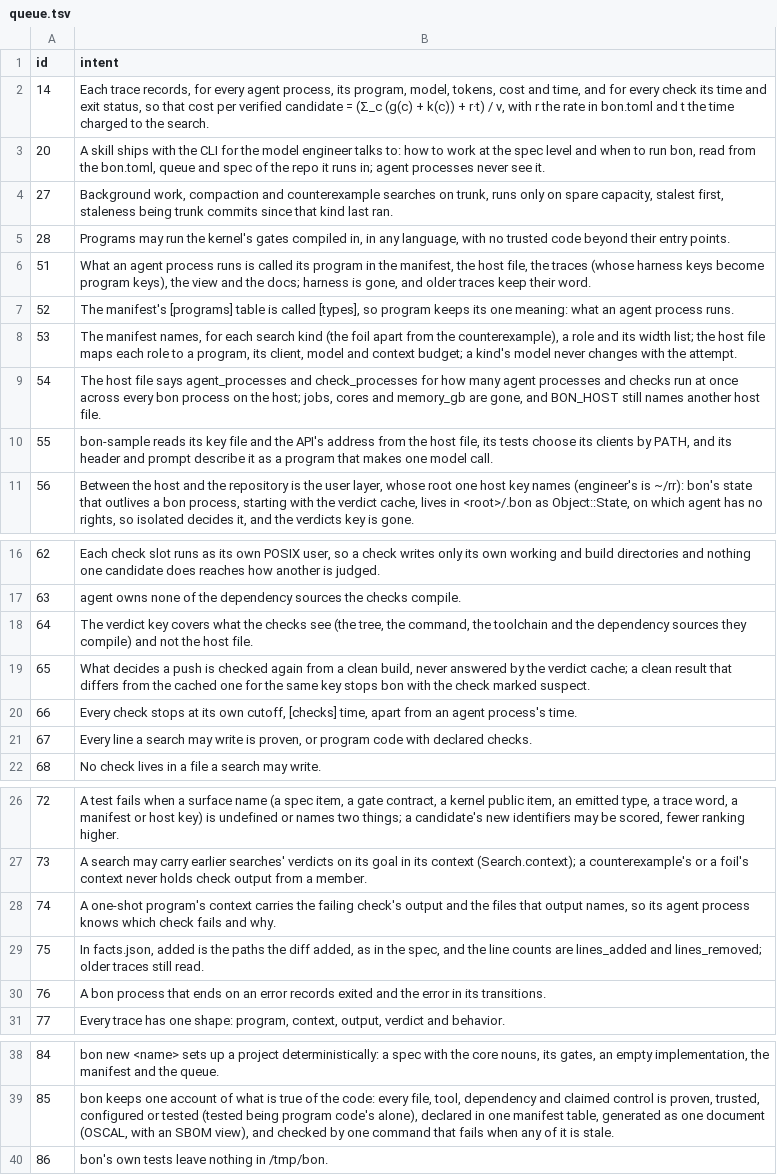
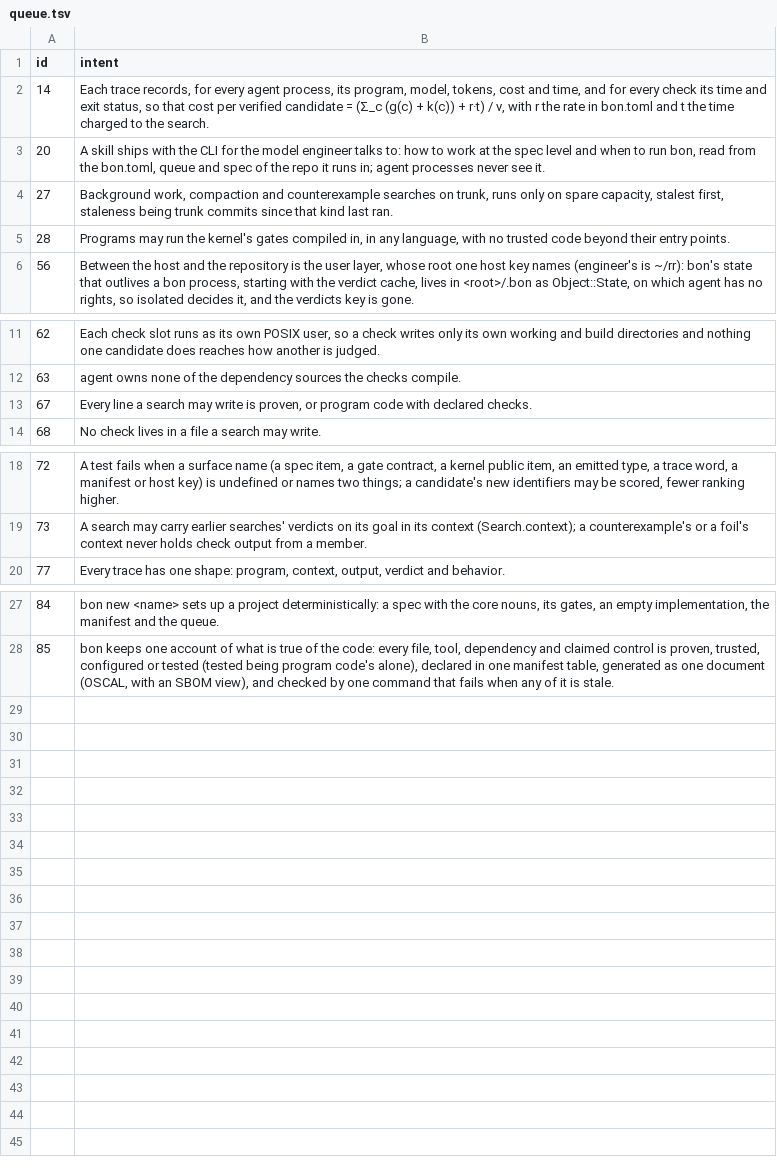
Before and after one commit to 1zeroone0/best-of-n, a TSV file: .bon/queue.tsv, drawn as a sheet; only a part is shown, gaps mark what is left out.

```diff
--- a/.bon/queue.tsv
+++ b/.bon/queue.tsv
@@ -5,7 +5,2 @@ id	intent
 28	Programs may run the kernel's gates compiled in, in any language, with no trusted code beyond their entry points.
-51	What an agent process runs is called its program in the manifest, the host file, the traces (whose harness keys become program keys), the view and the docs; harness is gone, and older traces keep their word.
-52	The manifest's [programs] table is called [types], so program keeps its one meaning: what an agent process runs.
-53	The manifest names, for each search kind (the foil apart from the counterexample), a role and its width list; the host file maps each role to a program, its client, model and context budget; a kind's model never changes with the attempt.
-54	The host file says agent_processes and check_processes for how many agent processes and checks run at once across every bon process on the host; jobs, cores and memory_gb are gone, and BON_HOST still names another host file.
-55	bon-sample reads its key file and the API's address from the host file, its tests choose its clients by PATH, and its header and prompt describe it as a program that makes one model call.
 56	Between the host and the repository is the user layer, whose root one host key names (engineer's is ~/rr): bon's state that outlives a bon process, starting with the verdict cache, lives in <root>/.bon as Object::State, on which agent has no rights, so isolated decides it, and the verdicts key is gone.
@@ -17,5 +12,2 @@ id	intent
 63	agent owns none of the dependency sources the checks compile.
-64	The verdict key covers what the checks see (the tree, the command, the toolchain and the dependency sources they compile) and not the host file.
-65	What decides a push is checked again from a clean build, never answered by the verdict cache; a clean result that differs from the cached one for the same key stops bon with the check marked suspect.
-66	Every check stops at its own cutoff, [checks] time, apart from an agent process's time.
 67	Every line a search may write is proven, or program code with declared checks.
@@ -27,5 +19,2 @@ id	intent
 73	A search may carry earlier searches' verdicts on its goal in its context (Search.context); a counterexample's or a foil's context never holds check output from a member.
-74	A one-shot program's context carries the failing check's output and the files that output names, so its agent process knows which check fails and why.
-75	In facts.json, added is the paths the diff added, as in the spec, and the line counts are lines_added and lines_removed; older traces still read.
-76	A bon process that ends on an error records exited and the error in its transitions.
 77	Every trace has one shape: program, context, output, verdict and behavior.
@@ -39,2 +28 @@ id	intent
 85	bon keeps one account of what is true of the code: every file, tool, dependency and claimed control is proven, trusted, configured or tested (tested being program code's alone), declared in one manifest table, generated as one document (OSCAL, with an SBOM view), and checked by one command that fails when any of it is stale.
-86	bon's own tests leave nothing in /tmp/bon.
```
Also changed, not shown: 5 other files.
